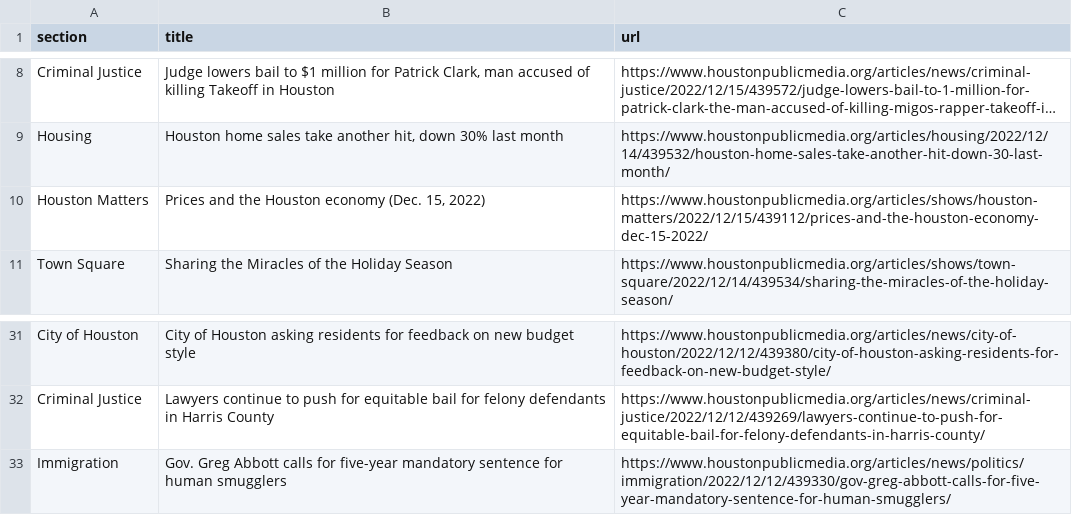
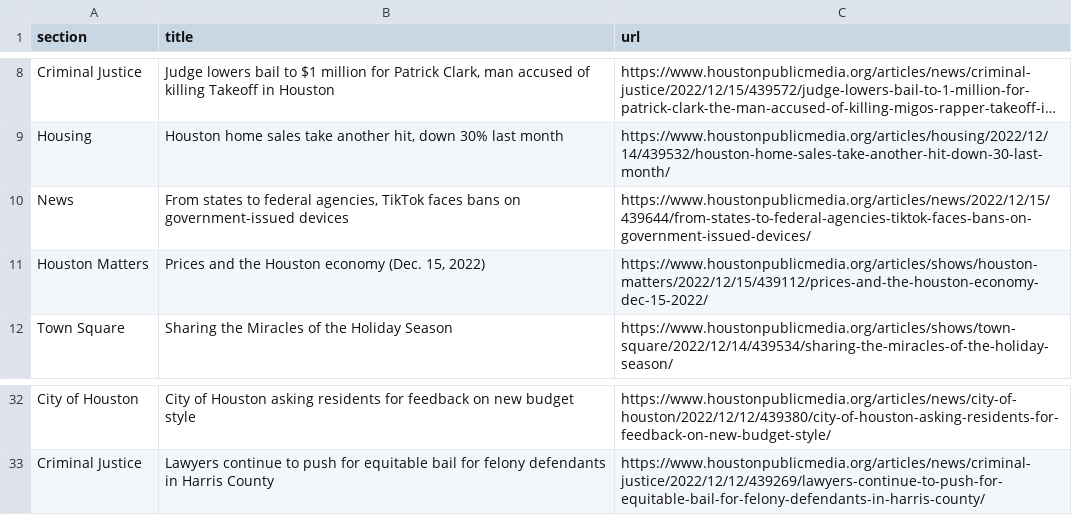
Before and after one commit to areenaarora/autoscrapper, a CSV file: npr.csv, drawn as a sheet; only a part is shown, gaps mark what is left out; long unchanged cells end in …; removed rows and columns are numbered as before the commit, all else as after; the diff names each change by its address in the sheet, - before the commit and + after, or states it on an @@ line.

```diff
--- a/npr.csv
+++ b/npr.csv
+row 10: News | From states to federal agencies, TikTok faces bans on government-issued devices | https://www.houstonpublicmedia.org/articles/news/2022/12/15/439644/from-states-to-federal-agencies-tiktok-faces-bans-on-government-issued-devices/
-row 33: Immigration | Gov. Greg Abbott calls for five-year mandatory sentence for human smugglers | https://www.houstonpublicmedia.org/articles/news/politics/immigration/2022/12/12/439330/gov-greg-abbott-calls-for-five-year-mandatory-sentence-for-human-smugglers/
```
